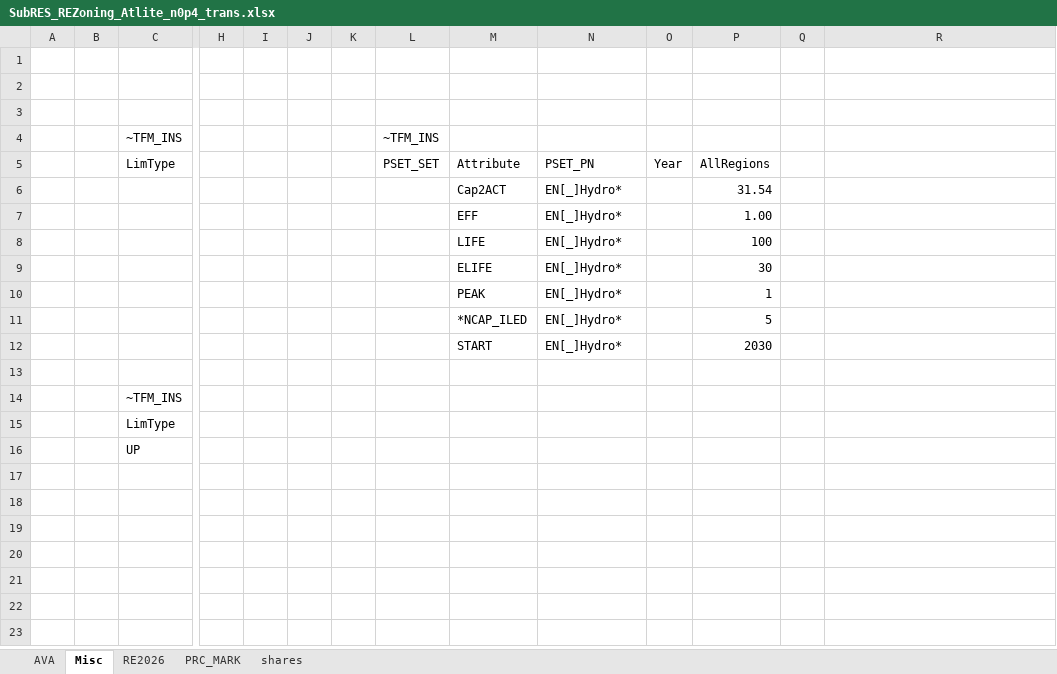
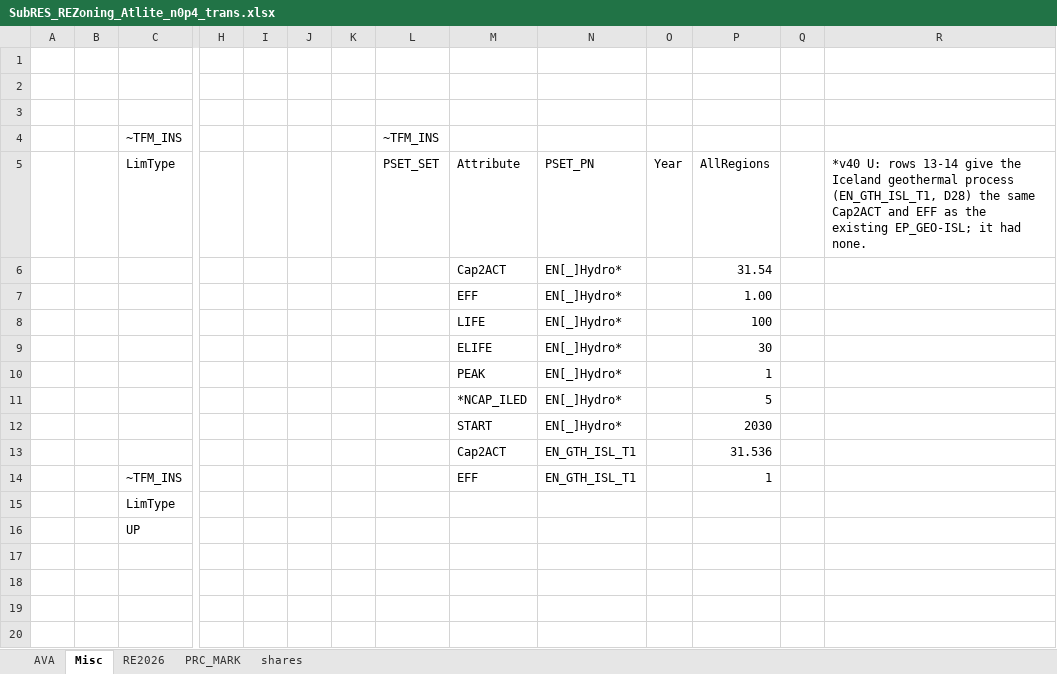
Before and after one commit to seanli12354/KiNESYS_BattCircularity-main, an Excel workbook: SubRes_Tmpl/SubRES_REZoning_Atlite_n0p4_trans.xlsx, sheet Misc, drawn as a sheet; only a part is shown, gaps mark what is left out; the shorter side is filled out with more unchanged rows; values as stored, in another font and other column widths than the file's, no borders; removed rows and columns are numbered as before the commit, all else as after; rows hold the shown columns only; the diff names each change by its address in the sheet, - before the commit and + after, or states it on an @@ line.

```diff
--- a/SubRes_Tmpl/SubRES_REZoning_Atlite_n0p4_trans.xlsx (sheet Misc)
+++ b/SubRes_Tmpl/SubRES_REZoning_Atlite_n0p4_trans.xlsx (sheet Misc)
-R5: (empty)
+R5: *v40 U: rows 13-14 give the Iceland geothermal process (EN_GTH_ISL_T1, D28) the same Cap2ACT and EFF as the existing EP_GEO-ISL; it had none.
-row 13: (empty)
+row 13:  |  |  |  |  |  |  |  | Cap2ACT | EN_GTH_ISL_T1 |  | 31.536
-row 14:  |  | ~TFM_INS
+row 14:  |  | ~TFM_INS |  |  |  |  |  | EFF | EN_GTH_ISL_T1 |  | 1
```
Also changed, not shown: SubRes_Tmpl/SubRES_REZoning_Atlite_n0p4.xlsx.
